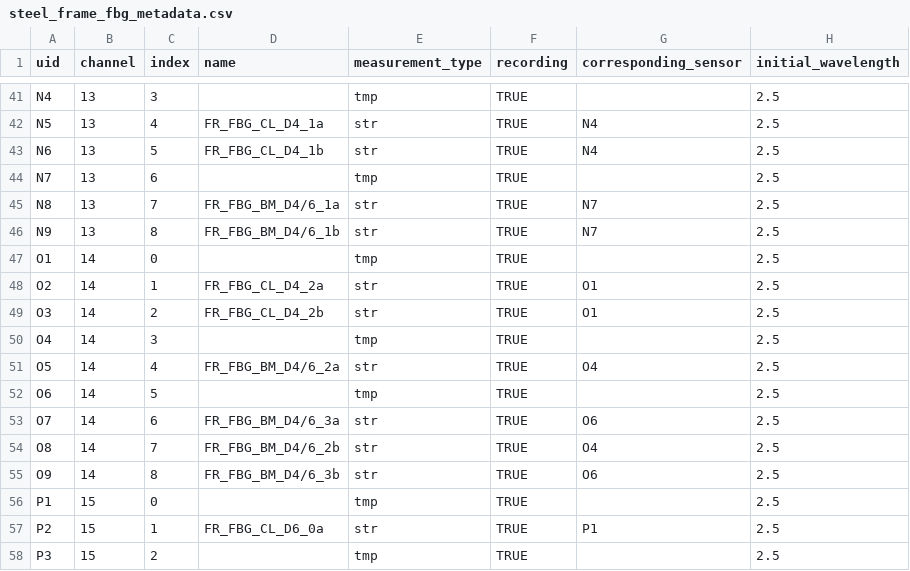
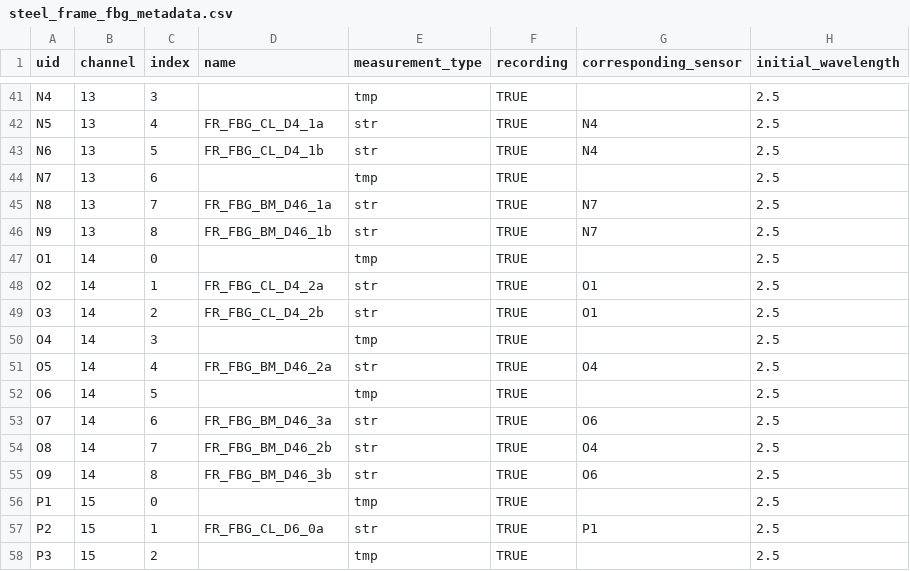
Before and after one commit to lawrencejberry/nrfis, a CSV file: backend/database_models/test_data/steel_frame_fbg_metadata.csv, drawn as a sheet; only a part is shown, gaps mark what is left out; the diff covers the shown part only; the diff names each change by its address in the sheet, - before the commit and + after, or states it on an @@ line.

Commit message:
Remove / from steel frame sensor names

```diff
--- a/backend/database_models/test_data/steel_frame_fbg_metadata.csv
+++ b/backend/database_models/test_data/steel_frame_fbg_metadata.csv
-D45 (name): FR_FBG_BM_D4/6_1a
+D45 (name): FR_FBG_BM_D46_1a
-D46 (name): FR_FBG_BM_D4/6_1b
+D46 (name): FR_FBG_BM_D46_1b
-D51 (name): FR_FBG_BM_D4/6_2a
+D51 (name): FR_FBG_BM_D46_2a
-D53 (name): FR_FBG_BM_D4/6_3a
+D53 (name): FR_FBG_BM_D46_3a
-D54 (name): FR_FBG_BM_D4/6_2b
+D54 (name): FR_FBG_BM_D46_2b
-D55 (name): FR_FBG_BM_D4/6_3b
+D55 (name): FR_FBG_BM_D46_3b
```
Also changed, not shown: 12 edited cells elsewhere in this file.
